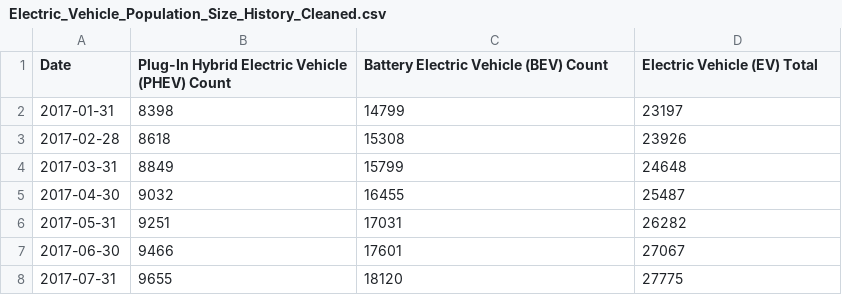
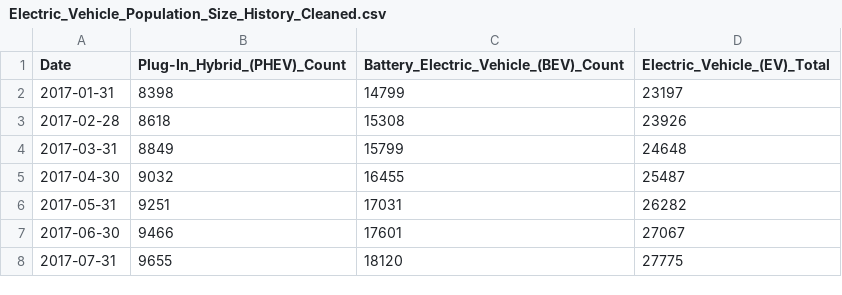
Before and after one commit to sedaverde/Electric-Car-Data-Analysis, a CSV file: Resources/EVs/Cleaned_datasets/Electric_Vehicle_Population_Size_History_Cleaned.csv, drawn as a sheet; only a part is shown.

```diff
--- a/Resources/EVs/Cleaned_datasets/Electric_Vehicle_Population_Size_History_Cleaned.csv
+++ b/Resources/EVs/Cleaned_datasets/Electric_Vehicle_Population_Size_History_Cleaned.csv
@@ -1,2 +1,2 @@
-Date,Plug-In Hybrid Electric Vehicle (PHEV) Count,Battery Electric Vehicle (BEV) Count,Electric Vehicle (EV) Total
+Date,Plug-In_Hybrid_(PHEV)_Count,Battery_Electric_Vehicle_(BEV)_Count,Electric_Vehicle_(EV)_Total
 2017-01-31,8398,14799,23197
```
Also changed, not shown: Resources/EVs/Cleaned_datasets/EvsLightDutyDetails_Cleaned.csv, Resources/Fuel Cost/Cleaned_dataset/gasolinePriceData_Cleaned.csv, 20 other files.
